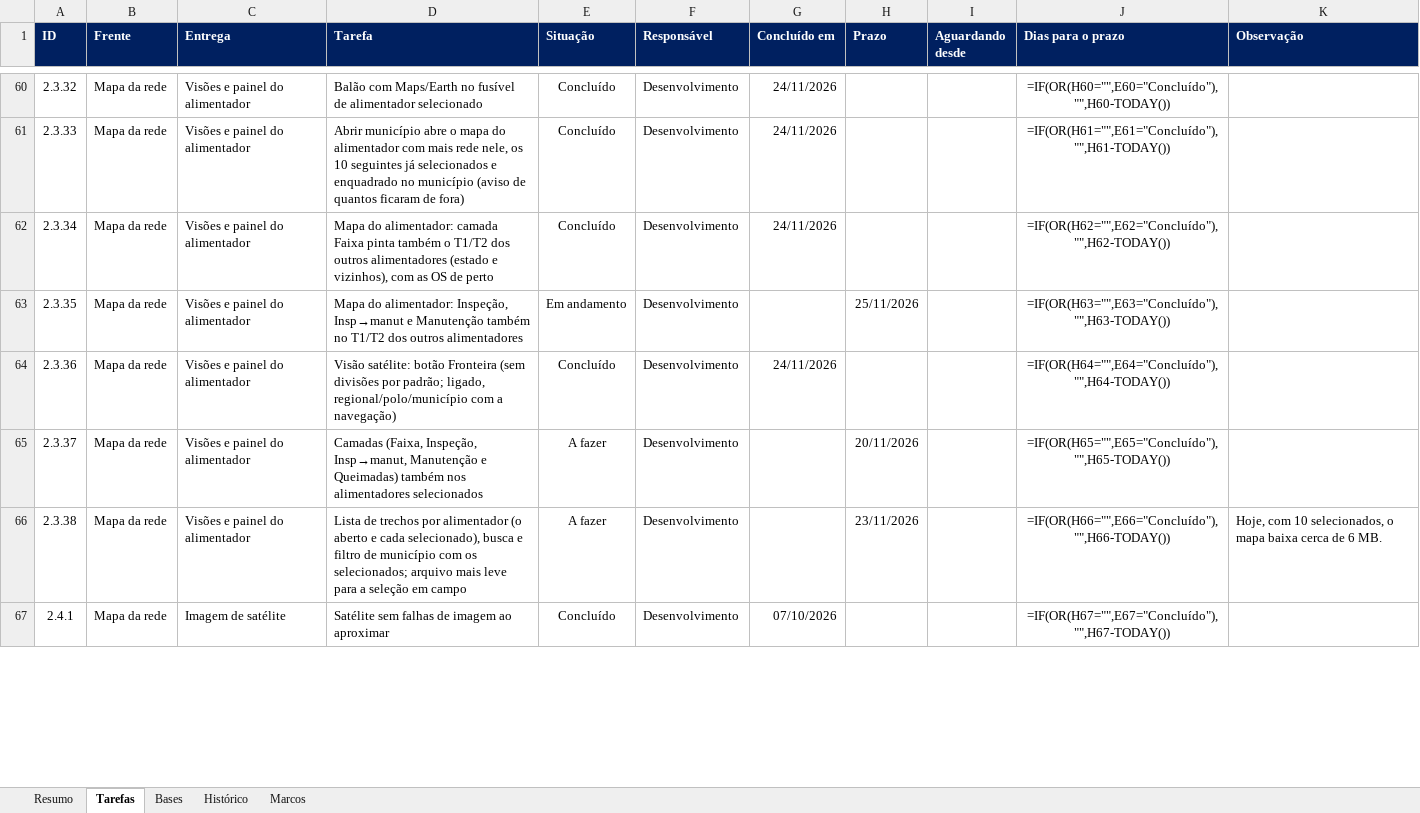
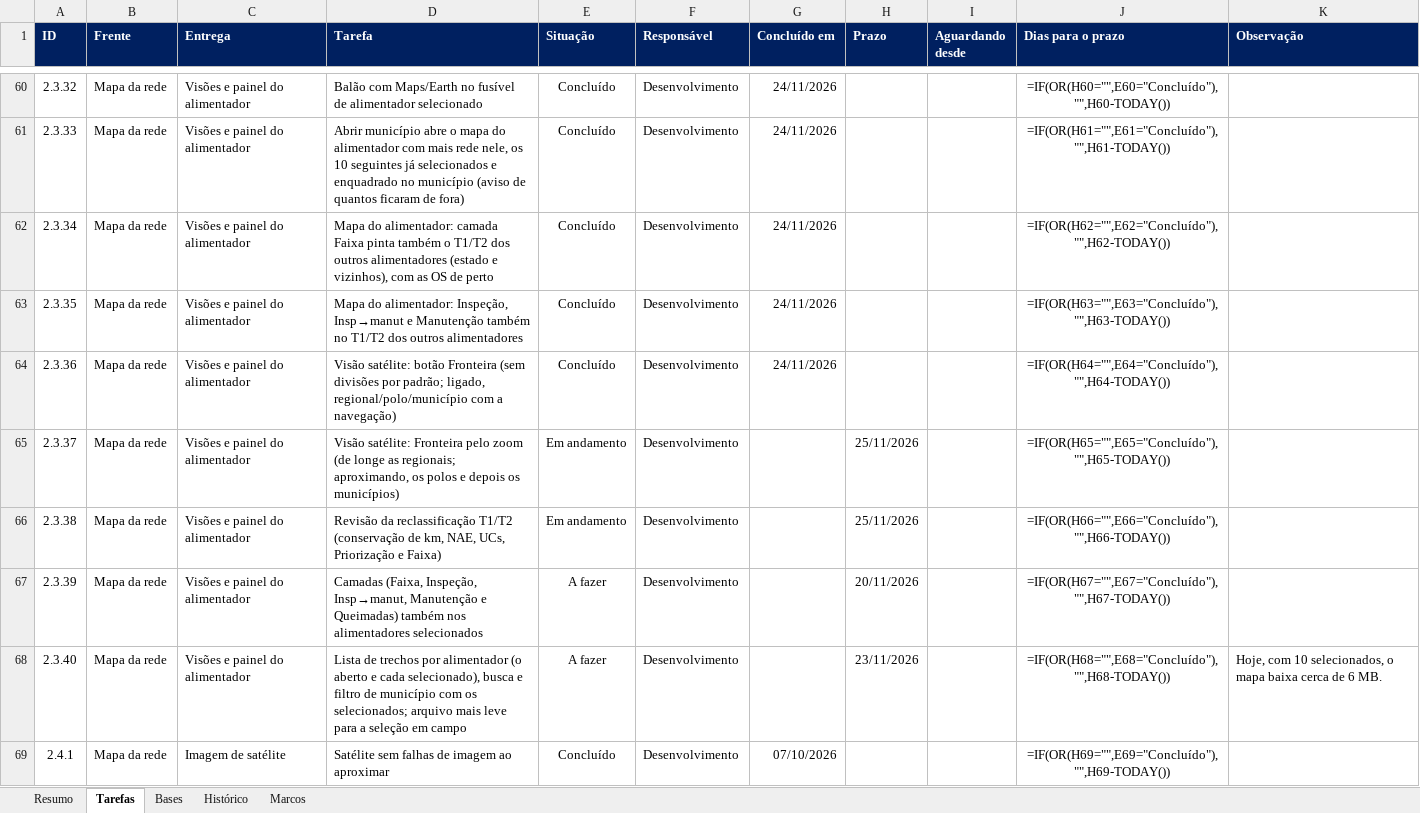
Before and after one commit to LGRSV/vera-vegeta-o-back, an Excel workbook: teste/escopo/ARGOS_acompanhamento.xlsx, sheet Tarefas, drawn as a sheet; only a part is shown, gaps mark what is left out; values as stored, in another font and other column widths than the file's, no borders; formulas without a stored value are shown as written; conditional formats not drawn; addresses are those after the commit; the diff covers the shown part only; the diff names each change by its address in the sheet, - before the commit and + after, or states it on an @@ line.

```diff
--- a/teste/escopo/ARGOS_acompanhamento.xlsx (sheet Tarefas)
+++ b/teste/escopo/ARGOS_acompanhamento.xlsx (sheet Tarefas)
-E63 (Situação): Em andamento
+E63 (Situação): Concluído
-G63 (Concluído em): (empty)
+G63 (Concluído em): 24/11/2026
-H63 (Prazo): 25/11/2026
+H63 (Prazo): (empty)
-D65 (Tarefa): Camadas (Faixa, Inspeção, Insp→manut, Manutenção e Queimadas) também nos alimentadores selecionados
+D65 (Tarefa): Visão satélite: Fronteira pelo zoom (de longe as regionais; aproximando, os polos e depois os municípios)
-E65:E66 (Situação): A fazer
+E65:E66 (Situação): Em andamento
-H65 (Prazo): 20/11/2026
+H65 (Prazo): 25/11/2026
-D66 (Tarefa): Lista de trechos por alimentador (o aberto e cada selecionado), busca e filtro de município com os selecionados; arquivo mais leve para a seleção em campo
+D66 (Tarefa): Revisão da reclassificação T1/T2 (conservação de km, NAE, UCs, Priorização e Faixa)
-H66 (Prazo): 23/11/2026
+H66 (Prazo): 25/11/2026
-K66 (Observação): Hoje, com 10 selecionados, o mapa baixa cerca de 6 MB.
+K66 (Observação): (empty)
+row 67: 2.3.39 | Mapa da rede | Visões e painel do alimentador | Camadas (Faixa, Inspeção, Insp→manut, Manutenção e Queimadas) também nos alimentadores selecionados | A fazer | Desenvolvimento |  | 20/11/2026 |  | =IF(OR(H67="",E67="Concluído"),"",H67-TODAY())
+row 68: 2.3.40 | Mapa da rede | Visões e painel do alimentador | Lista de trechos por alimentador (o aberto e cada selecionado), busca e filtro de município com os selecionados; arquivo mais leve para a seleção em campo | A fazer | Desenvolvimento |  | 23/11/2026 |  | =IF(OR(H68="",E68="Concluído"),"",H68-TODAY()) | Hoje, com 10 selecionados, o mapa baixa cerca de 6 MB.
-J69 (Dias para o prazo): =IF(OR(H67="",E67="Concluído"),"",H67-TODAY())
+J69 (Dias para o prazo): =IF(OR(H69="",E69="Concluído"),"",H69-TODAY())
```
Also changed, not shown: 135 edited cells elsewhere in this sheet, sheet Resumo, sheet Histórico, 10 other files.
